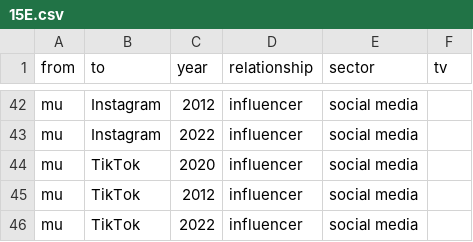
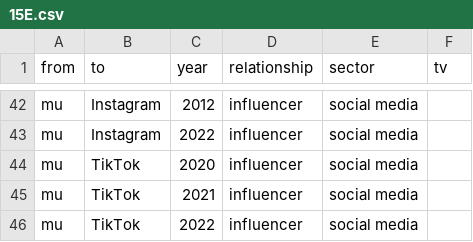
Before and after one commit to salomemueller/OwnGNTM, a CSV file: 15E.csv, drawn as a sheet; only a part is shown, gaps mark what is left out.

Commit message:
Update 15E.csv

```diff
--- a/15E.csv
+++ b/15E.csv
@@ -44,3 +44,3 @@ mu,Instagram,2022,influencer,social media,
 mu,TikTok,2020,influencer,social media,
-mu,TikTok,2012,influencer,social media,
+mu,TikTok,2021,influencer,social media,
 mu,TikTok,2022,influencer,social media,
```
